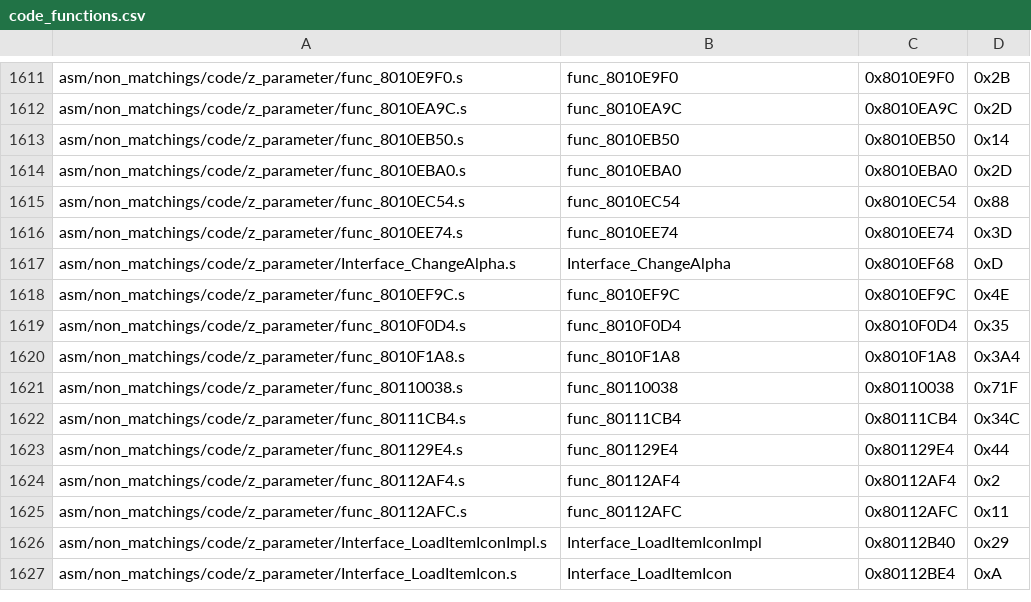
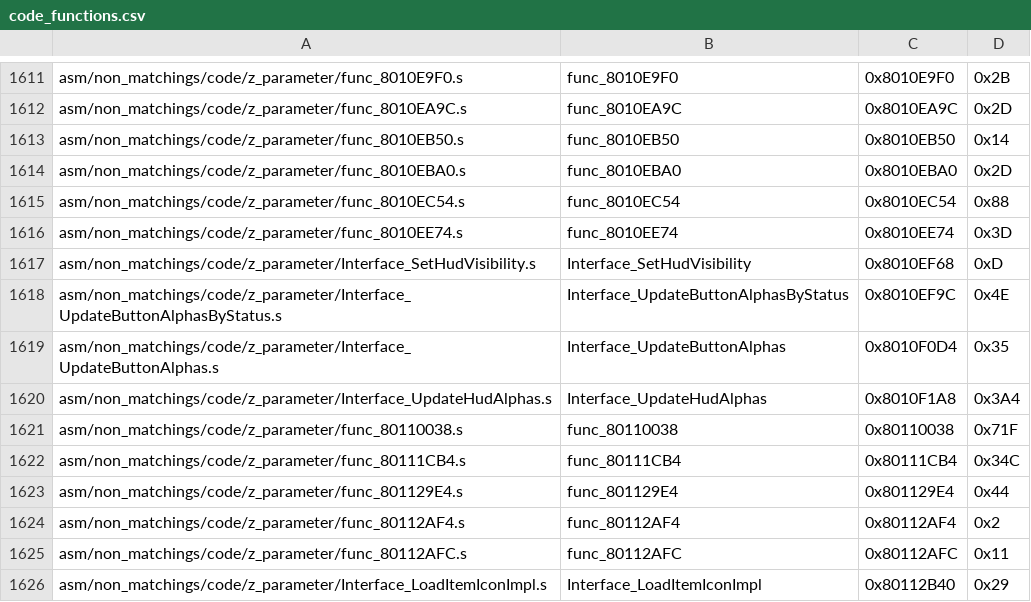
Before and after one commit to swunderly/2ship2harkinian-Android, a CSV file: tools/sizes/code_functions.csv, drawn as a sheet; only a part is shown, gaps mark what is left out; the shorter side is filled out with more unchanged rows.

Commit message:
`z_parameter`: Hud Visibility (#942)
* Begin interface alpha docs

* More Interface Alpha

* cleanup docs

* Minor fixes

* Apply Discord Discussions

* More discussions

* More suggestions from OoT

* fix merge

```diff
--- a/tools/sizes/code_functions.csv
+++ b/tools/sizes/code_functions.csv
@@ -1616,6 +1616,6 @@ asm/non_matchings/code/z_parameter/func_8010EC54.s,func_8010EC54,0x8010EC54,0x88
 asm/non_matchings/code/z_parameter/func_8010EE74.s,func_8010EE74,0x8010EE74,0x3D
-asm/non_matchings/code/z_parameter/Interface_ChangeAlpha.s,Interface_ChangeAlpha,0x8010EF68,0xD
-asm/non_matchings/code/z_parameter/func_8010EF9C.s,func_8010EF9C,0x8010EF9C,0x4E
-asm/non_matchings/code/z_parameter/func_8010F0D4.s,func_8010F0D4,0x8010F0D4,0x35
-asm/non_matchings/code/z_parameter/func_8010F1A8.s,func_8010F1A8,0x8010F1A8,0x3A4
+asm/non_matchings/code/z_parameter/Interface_SetHudVisibility.s,Interface_SetHudVisibility,0x8010EF68,0xD
+asm/non_matchings/code/z_parameter/Interface_UpdateButtonAlphasByStatus.s,Interface_UpdateButtonAlphasByStatus,0x8010EF9C,0x4E
+asm/non_matchings/code/z_parameter/Interface_UpdateButtonAlphas.s,Interface_UpdateButtonAlphas,0x8010F0D4,0x35
+asm/non_matchings/code/z_parameter/Interface_UpdateHudAlphas.s,Interface_UpdateHudAlphas,0x8010F1A8,0x3A4
 asm/non_matchings/code/z_parameter/func_80110038.s,func_80110038,0x80110038,0x71F
```
Also changed, not shown: 52 other files.
